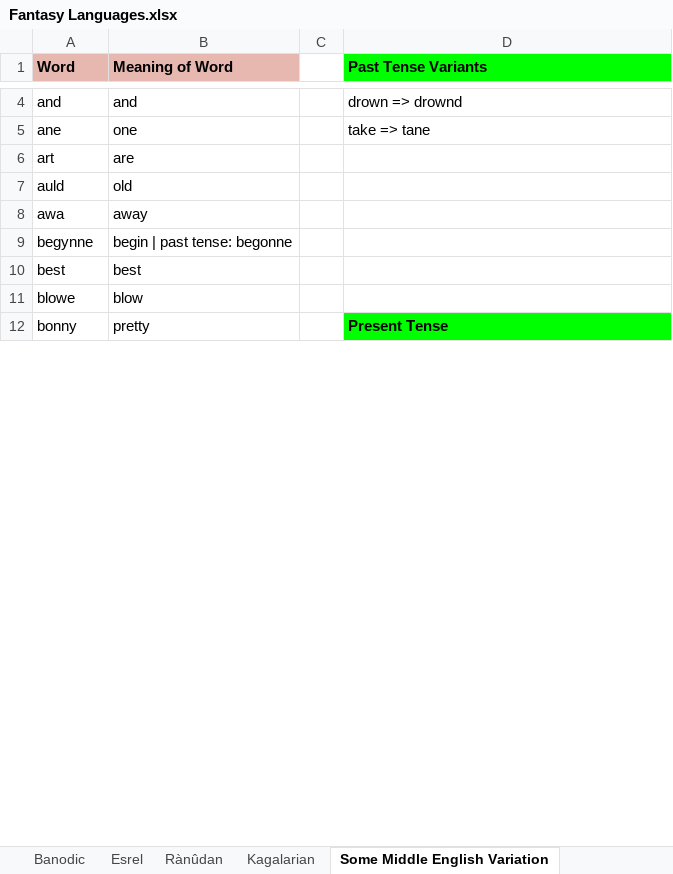
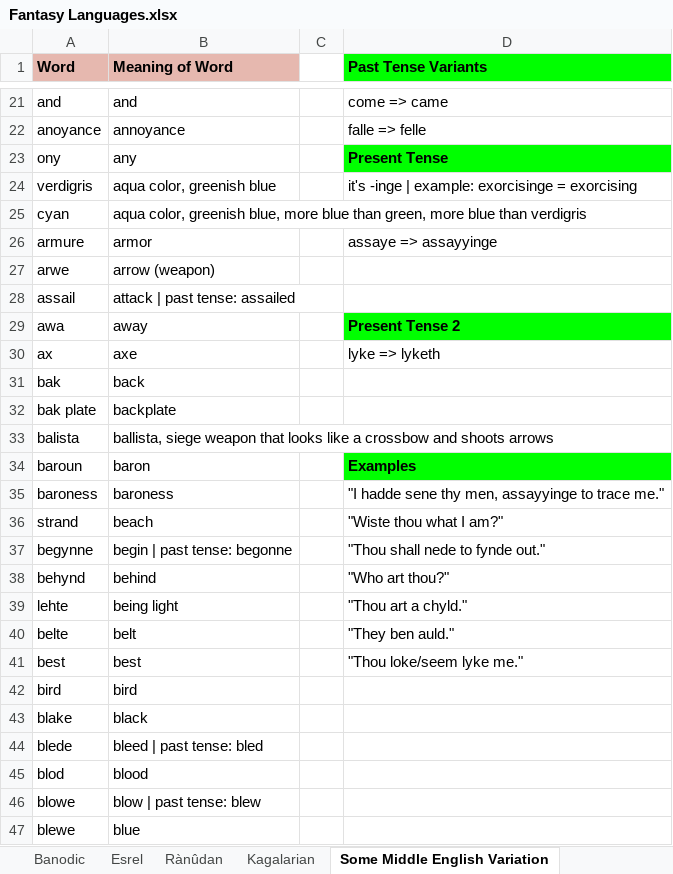
Before and after one commit to Oneo64/Aldpor, an Excel workbook: Conlangs/Fantasy Languages.xlsx, sheet Some Middle English Variation, drawn as a sheet; only a part is shown, gaps mark what is left out; values as stored, in another font and other column widths than the file's, no borders; charts and pictures not drawn; removed rows and columns are numbered as before the commit, all else as after; the diff covers the shown part only; the diff names each change by its address in the sheet, - before the commit and + after, or states it on an @@ line.

```diff
--- a/Conlangs/Fantasy Languages.xlsx (sheet Some Middle English Variation)
+++ b/Conlangs/Fantasy Languages.xlsx (sheet Some Middle English Variation)
-D21 (Past Tense Variants): drown => drownd
+D21 (Past Tense Variants): come => came
-row 5: ane | one |  | take => tane
-row 6: art | are
@@ row 7 moved to row 219: auld @@
+row 22: anoyance | annoyance |  | falle => felle
+row 23: ony | any |  | Present Tense
+row 24: verdigris | aqua color, greenish blue |  | it's -inge | example: exorcisinge = exorcising
+row 25: cyan | aqua color, greenish blue, more blue than green, more blue than verdigris
+row 26: armure | armor |  | assaye => assayyinge
+row 27: arwe | arrow (weapon)
+row 28: assail | attack | past tense: assailed
-D29 (Past Tense Variants): (empty)
+D29 (Past Tense Variants): Present Tense 2
-D29 fill: none
+D29 fill: #00FF00
+row 30: ax | axe |  | lyke => lyketh
+row 31: bak | back
+row 32: bak plate | backplate
+row 33: balista | ballista, siege weapon that looks like a crossbow and shoots arrows
+row 34: baroun | baron |  | Examples
+row 35: baroness | baroness |  | "I hadde sene thy men, assayyinge to trace me."
+row 36: strand | beach |  | "Wiste thou what I am?"
-D37 (Past Tense Variants): (empty)
+D37 (Past Tense Variants): "Thou shall nede to fynde out."
+row 38: behynd | behind |  | "Who art thou?"
+row 39: lehte | being light |  | "Thou art a chyld."
+row 40: belte | belt |  | "They ben auld."
-D41 (Past Tense Variants): (empty)
+D41 (Past Tense Variants): "Thou loke/seem lyke me."
+row 42: bird | bird
+row 43: blake | black
+row 44: blede | bleed | past tense: bled
+row 45: blod | blood
-B46 (Meaning of Word): blow
+B46 (Meaning of Word): blow | past tense: blew
-row 12: bonny | pretty |  | Present Tense
+row 47: blewe | blue
```
Also changed, not shown: 253 added rows, 18 removed rows, 24 moved rows, 12 edited cells and cell formats elsewhere in this sheet, sheet Fjallandic.
